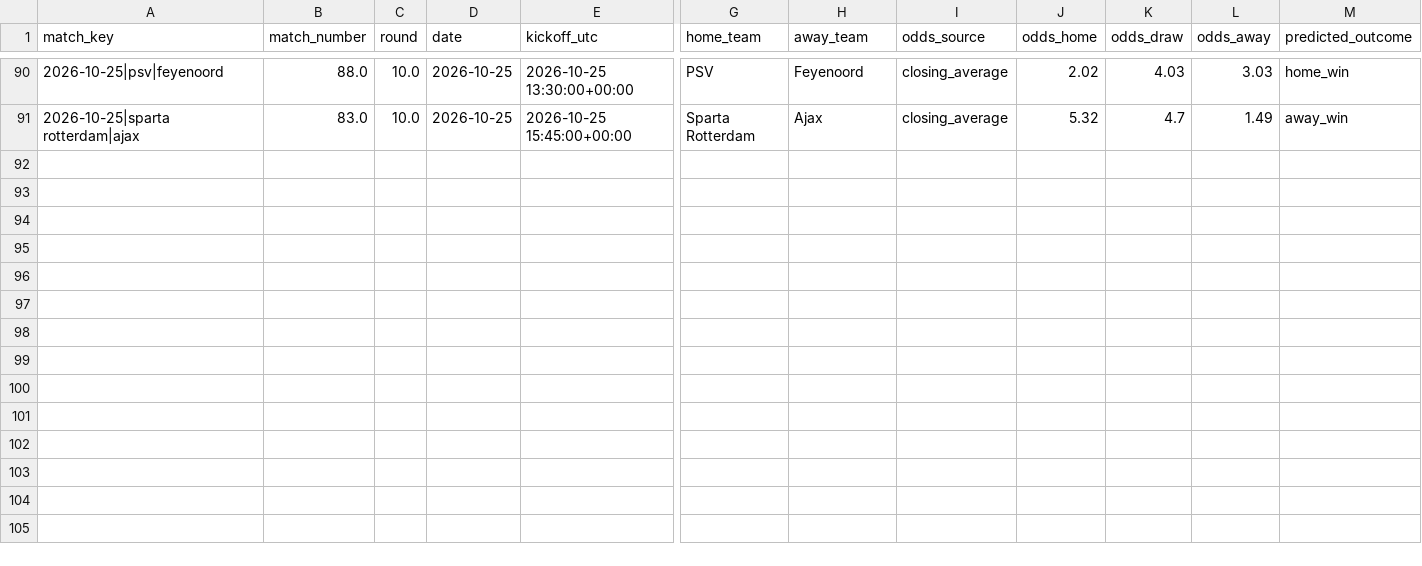
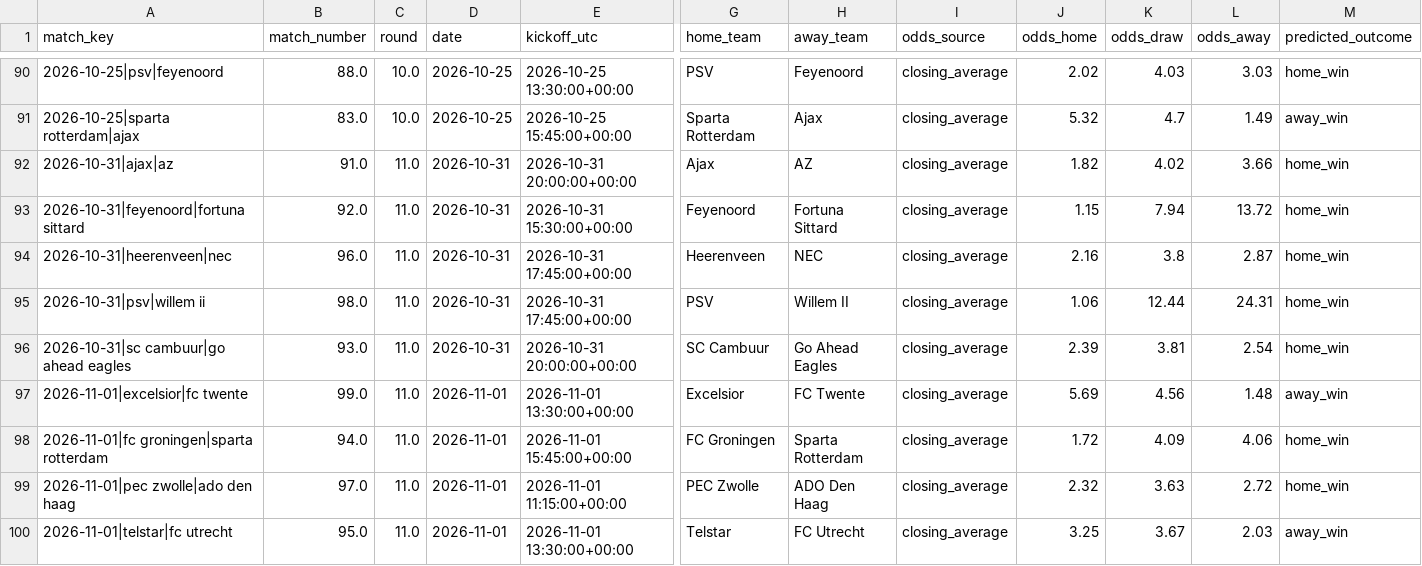
Before and after one commit to thomlaer/eredivisie, a CSV file: outputs/latest/played_predictions.csv, drawn as a sheet; only a part is shown, gaps mark what is left out; rows hold the shown columns only; the diff names each change by its address in the sheet, - before the commit and + after, or states it on an @@ line.

```diff
--- a/outputs/latest/played_predictions.csv
+++ b/outputs/latest/played_predictions.csv
+row 92: 2026-10-31|ajax|az | 91.0 | 11.0 | 2026-10-31 | 2026-10-31 20:00:00+00:00 | Ajax | AZ | closing_average | 1.82 | 4.02 | 3.66 | home_win
+row 93: 2026-10-31|feyenoord|fortuna sittard | 92.0 | 11.0 | 2026-10-31 | 2026-10-31 15:30:00+00:00 | Feyenoord | Fortuna Sittard | closing_average | 1.15 | 7.94 | 13.72 | home_win
+row 94: 2026-10-31|heerenveen|nec | 96.0 | 11.0 | 2026-10-31 | 2026-10-31 17:45:00+00:00 | Heerenveen | NEC | closing_average | 2.16 | 3.8 | 2.87 | home_win
+row 95: 2026-10-31|psv|willem ii | 98.0 | 11.0 | 2026-10-31 | 2026-10-31 17:45:00+00:00 | PSV | Willem II | closing_average | 1.06 | 12.44 | 24.31 | home_win
+row 96: 2026-10-31|sc cambuur|go ahead eagles | 93.0 | 11.0 | 2026-10-31 | 2026-10-31 20:00:00+00:00 | SC Cambuur | Go Ahead Eagles | closing_average | 2.39 | 3.81 | 2.54 | home_win
+row 97: 2026-11-01|excelsior|fc twente | 99.0 | 11.0 | 2026-11-01 | 2026-11-01 13:30:00+00:00 | Excelsior | FC Twente | closing_average | 5.69 | 4.56 | 1.48 | away_win
+row 98: 2026-11-01|fc groningen|sparta rotterdam | 94.0 | 11.0 | 2026-11-01 | 2026-11-01 15:45:00+00:00 | FC Groningen | Sparta Rotterdam | closing_average | 1.72 | 4.09 | 4.06 | home_win
+row 99: 2026-11-01|pec zwolle|ado den haag | 97.0 | 11.0 | 2026-11-01 | 2026-11-01 11:15:00+00:00 | PEC Zwolle | ADO Den Haag | closing_average | 2.32 | 3.63 | 2.72 | home_win
+row 100: 2026-11-01|telstar|fc utrecht | 95.0 | 11.0 | 2026-11-01 | 2026-11-01 13:30:00+00:00 | Telstar | FC Utrecht | closing_average | 3.25 | 3.67 | 2.03 | away_win
```
Also changed, not shown: outputs/latest/champion_probabilities.csv, outputs/latest/current_table.csv, 6 other files.
